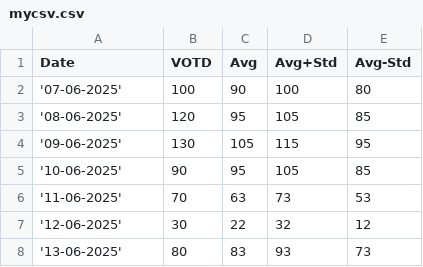
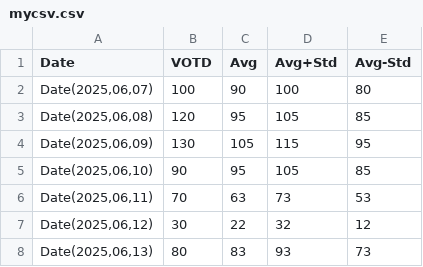
Before and after one commit to lucbv/lucbv.github.io, a CSV file: mycsv.csv, drawn as a sheet.

Commit message:
Trying to fix date formatting
Signed-off-by: Luc Berger-Vergiat <lberge@sandia.gov>

```diff
--- a/mycsv.csv
+++ b/mycsv.csv
@@ -1,8 +1,8 @@
 Date,VOTD,Avg,Avg+Std,Avg-Std
-'07-06-2025',100,90,100,80
-'08-06-2025',120,95,105,85
-'09-06-2025',130,105,115,95
-'10-06-2025',90,95,105,85
-'11-06-2025',70,63,73,53
-'12-06-2025',30,22,32,12
-'13-06-2025',80,83,93,73
+"Date(2025,06,07)",100,90,100,80
+"Date(2025,06,08)",120,95,105,85
+"Date(2025,06,09)",130,105,115,95
+"Date(2025,06,10)",90,95,105,85
+"Date(2025,06,11)",70,63,73,53
+"Date(2025,06,12)",30,22,32,12
+"Date(2025,06,13)",80,83,93,73
```
Also changed, not shown: 1 other file.
